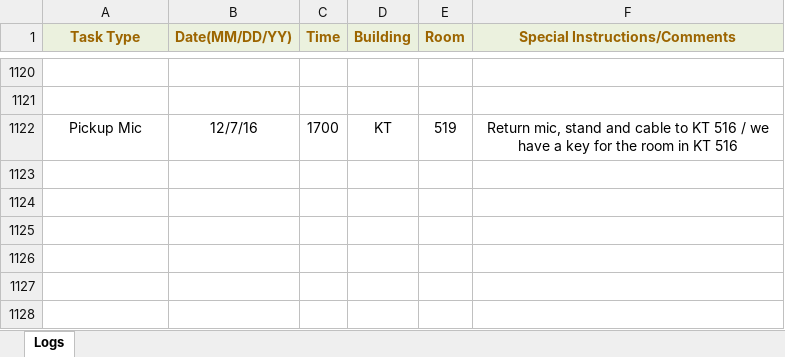
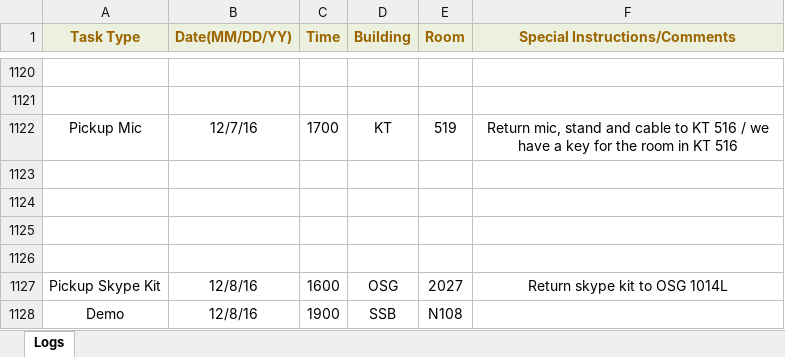
Before and after one commit to jhanperera/ClassOpsLogCreator, an Excel workbook: CLASSOPS/Raul/Raul's Log.xlsx, sheet Logs, drawn as a sheet; only a part is shown, gaps mark what is left out; values as stored, in another font and other column widths than the file's, no borders; the diff names each change by its address in the sheet, - before the commit and + after, or states it on an @@ line.

```diff
--- a/CLASSOPS/Raul/Raul's Log.xlsx (sheet Logs)
+++ b/CLASSOPS/Raul/Raul's Log.xlsx (sheet Logs)
+row 1123: (empty)
+row 1124: (empty)
+row 1125: (empty)
+row 1126: (empty)
+row 1127: Pickup Skype Kit | 12/8/16 | 1600 | OSG | 2027 | Return skype kit to OSG 1014L
+row 1128: Demo | 12/8/16 | 1900 | SSB | N108
```
Also changed, not shown: CLASSOPS/Derek/Derek's Log.xlsx, CLASSOPS/Jeannine/Jeannine's log.xlsx, 4 other files.
